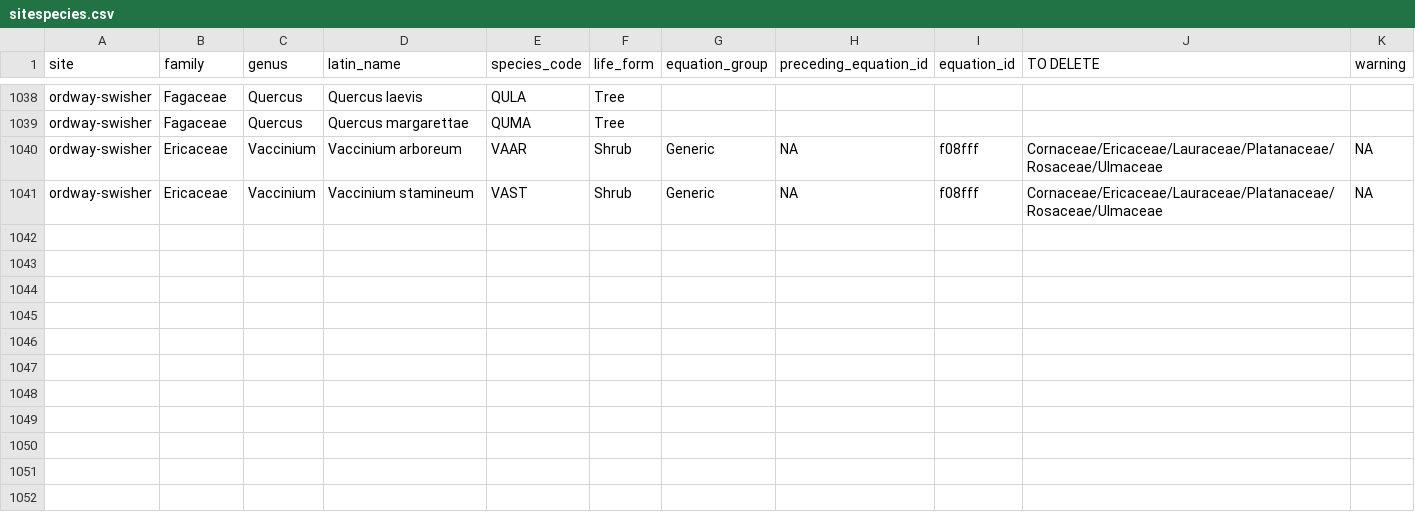
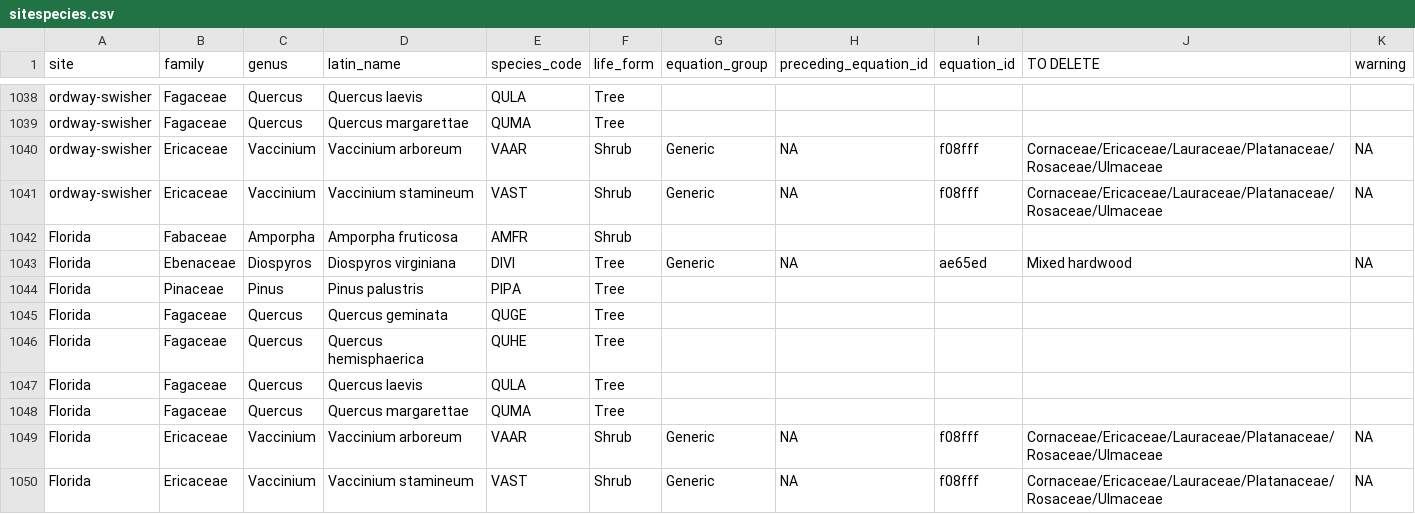
Before and after one commit to ropensci/allodb, a CSV file: data-raw/csv_database/sitespecies.csv, drawn as a sheet; only a part is shown, gaps mark what is left out.

Commit message:
Update sitespecies.csv

```diff
--- a/data-raw/csv_database/sitespecies.csv
+++ b/data-raw/csv_database/sitespecies.csv
@@ -1041 +1041,10 @@ ordway-swisher,Ericaceae,Vaccinium,Vaccinium arboreum,VAAR,Shrub,Generic,NA,f08f
 ordway-swisher,Ericaceae,Vaccinium,Vaccinium stamineum,VAST,Shrub,Generic,NA,f08fff,Cornaceae/Ericaceae/Lauraceae/Platanaceae/Rosaceae/Ulmaceae,NA
+Florida,Fabaceae,Amporpha,Amporpha fruticosa,AMFR,Shrub,,,,,
+Florida,Ebenaceae,Diospyros,Diospyros virginiana,DIVI,Tree,Generic,NA,ae65ed,Mixed hardwood,NA
+Florida,Pinaceae,Pinus,Pinus palustris,PIPA,Tree,,,,,
+Florida,Fagaceae,Quercus,Quercus geminata,QUGE,Tree,,,,,
+Florida,Fagaceae,Quercus,Quercus hemisphaerica,QUHE,Tree,,,,,
+Florida,Fagaceae,Quercus,Quercus laevis,QULA,Tree,,,,,
+Florida,Fagaceae,Quercus,Quercus margarettae,QUMA,Tree,,,,,
+Florida,Ericaceae,Vaccinium,Vaccinium arboreum,VAAR,Shrub,Generic,NA,f08fff,Cornaceae/Ericaceae/Lauraceae/Platanaceae/Rosaceae/Ulmaceae,NA
+Florida,Ericaceae,Vaccinium,Vaccinium stamineum,VAST,Shrub,Generic,NA,f08fff,Cornaceae/Ericaceae/Lauraceae/Platanaceae/Rosaceae/Ulmaceae,NA
```
